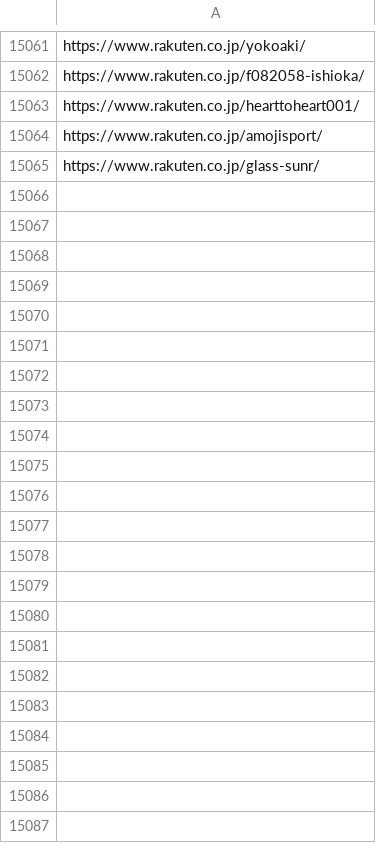
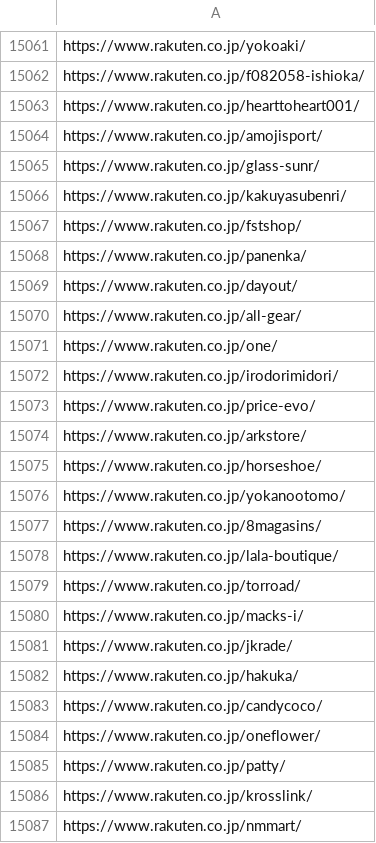
Before and after one commit to toaruman/PROLE, a CSV file: rakuten_scraping.csv, drawn as a sheet; only a part is shown, gaps mark what is left out.

```diff
--- a/rakuten_scraping.csv
+++ b/rakuten_scraping.csv
@@ -15067 +15067,23 @@ https://www.rakuten.co.jp/amojisport/
 https://www.rakuten.co.jp/glass-sunr/
+https://www.rakuten.co.jp/kakuyasubenri/
+https://www.rakuten.co.jp/fstshop/
+https://www.rakuten.co.jp/panenka/
+https://www.rakuten.co.jp/dayout/
+https://www.rakuten.co.jp/all-gear/
+https://www.rakuten.co.jp/one/
+https://www.rakuten.co.jp/irodorimidori/
+https://www.rakuten.co.jp/price-evo/
+https://www.rakuten.co.jp/arkstore/
+https://www.rakuten.co.jp/horseshoe/
+https://www.rakuten.co.jp/yokanootomo/
+https://www.rakuten.co.jp/8magasins/
+https://www.rakuten.co.jp/lala-boutique/
+https://www.rakuten.co.jp/torroad/
+https://www.rakuten.co.jp/macks-i/
+https://www.rakuten.co.jp/jkrade/
+https://www.rakuten.co.jp/hakuka/
+https://www.rakuten.co.jp/candycoco/
+https://www.rakuten.co.jp/oneflower/
+https://www.rakuten.co.jp/patty/
+https://www.rakuten.co.jp/krosslink/
+https://www.rakuten.co.jp/nmmart/
```
Also changed, not shown: 1 other file.
